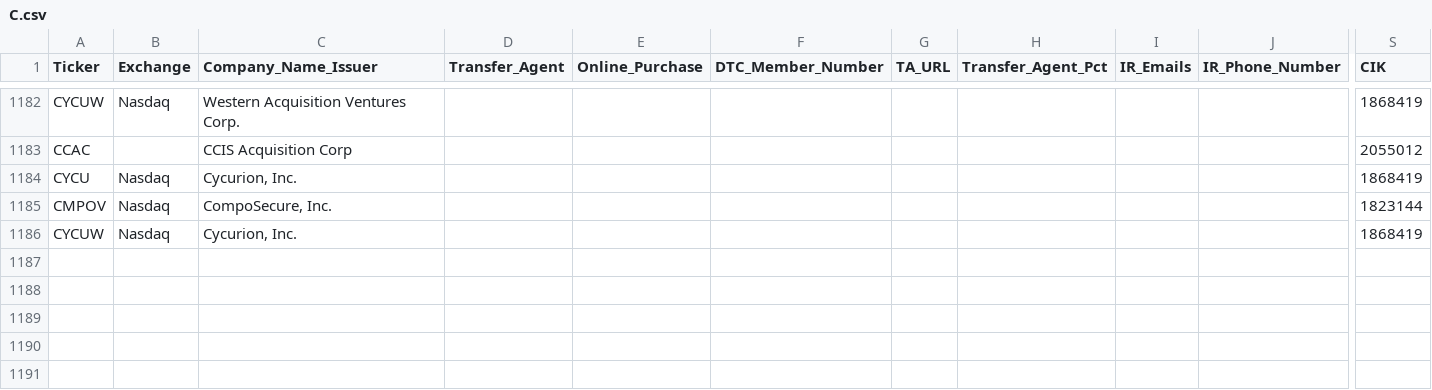
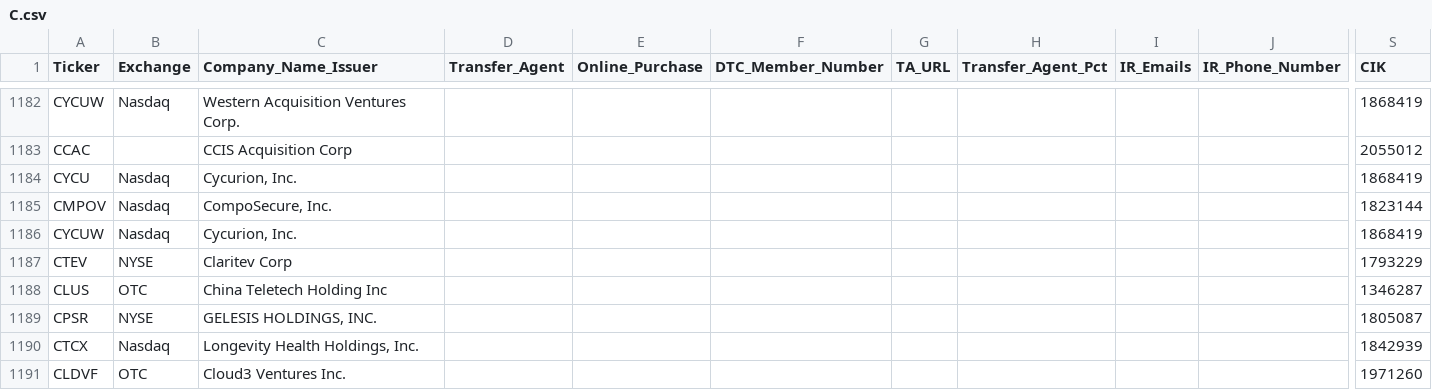
Before and after one commit to WhyDRS/Database, a CSV file: data/Issuers/Main-Database-CSV-Files/C.csv, drawn as a sheet; only a part is shown, gaps mark what is left out; rows hold the shown columns only; the diff covers the shown part only; the diff names each change by its address in the sheet, - before the commit and + after, or states it on an @@ line.

```diff
--- a/data/Issuers/Main-Database-CSV-Files/C.csv
+++ b/data/Issuers/Main-Database-CSV-Files/C.csv
+row 1187: CTEV | NYSE | Claritev Corp |  |  |  |  |  |  |  | 1793229
+row 1188: CLUS | OTC | China Teletech Holding Inc |  |  |  |  |  |  |  | 1346287
+row 1189: CPSR | NYSE | GELESIS HOLDINGS, INC. |  |  |  |  |  |  |  | 1805087
+row 1190: CTCX | Nasdaq | Longevity Health Holdings, Inc. |  |  |  |  |  |  |  | 1842939
+row 1191: CLDVF | OTC | Cloud3 Ventures Inc. |  |  |  |  |  |  |  | 1971260
```
Also changed, not shown: 4 added rows and 7 edited cells elsewhere in this file, data/Issuers/Main-Database-CSV-Files/A.csv, data/Issuers/Main-Database-CSV-Files/F.csv, 23 other files.
